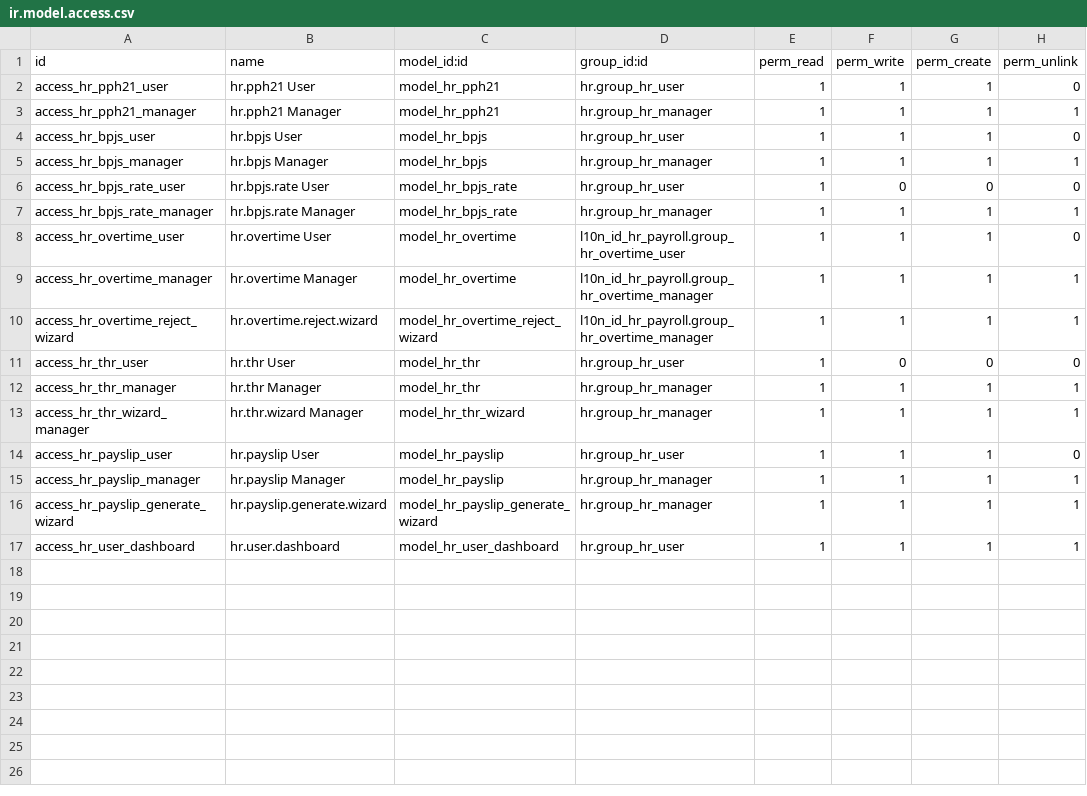
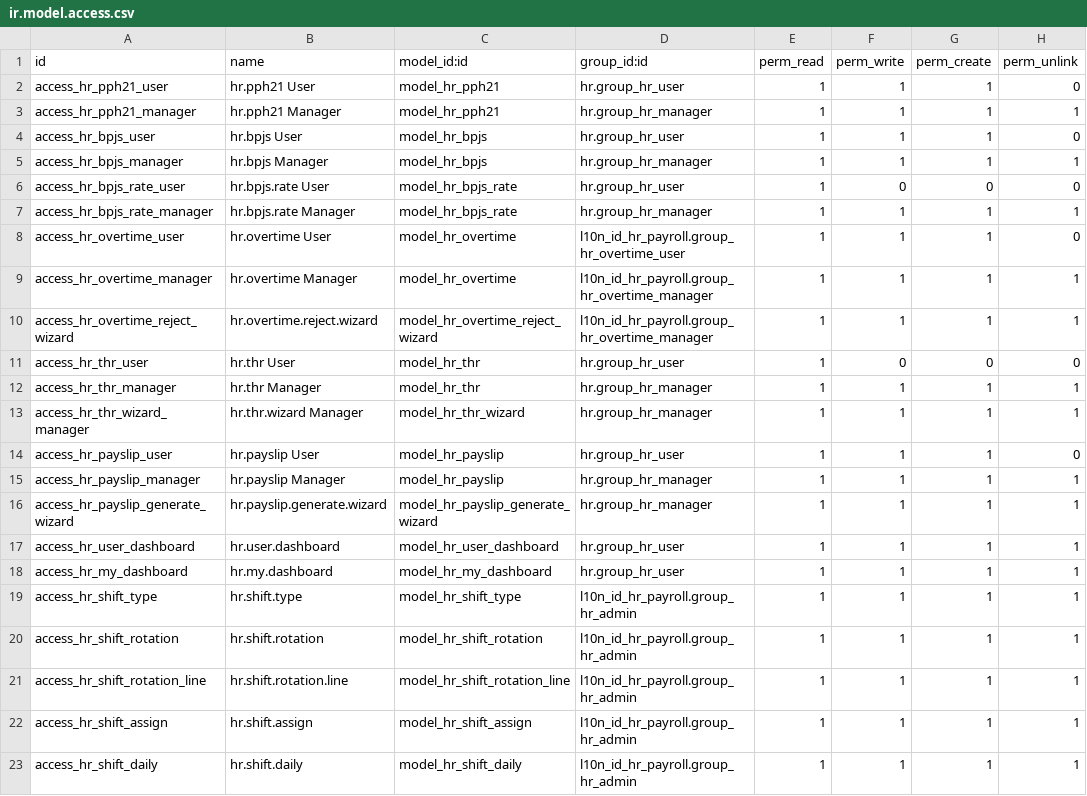
Before and after one commit to jokerjkt/HRIS_ODOO18_FREE, a CSV file: l10n_id_hr_payroll/security/ir.model.access.csv, drawn as a sheet; the diff names each change by its address in the sheet, - before the commit and + after, or states it on an @@ line.

Commit message:
feat: add Shift Scheduling System (3-shift weekly, 4-shift daily rotation)
- Add hr.shift.type model (Pagi/Siang/Malam/Libur) with color picker
- Add hr.shift.rotation + hr.shift.rotation.line for rotation patterns
- Add hr.shift.assign to assign rotation to employees per period
- Add hr.shift.daily for generated daily schedule with calendar view
- Add Bulk Assign wizard to assign shifts to multiple employees
- Add hr.my.dashboard personal dashboard with employee stats
- Add 4-level role/group system (Pegawai/Admin/Supervisor/Full Admin)
- Add holiday integration from resource.calendar.leaves
- Remove Enterprise-only data (hr.salary.rule, hr.salary.structure)
- Update MODULE_DESIGN.md and SUMMARY.md with shift scheduling docs
- Fix: Calendar view instead of Gantt (Community edition compatible)

```diff
--- a/l10n_id_hr_payroll/security/ir.model.access.csv
+++ b/l10n_id_hr_payroll/security/ir.model.access.csv
+row 18: access_hr_my_dashboard | hr.my.dashboard | model_hr_my_dashboard | hr.group_hr_user | 1 | 1 | 1 | 1
+row 19: access_hr_shift_type | hr.shift.type | model_hr_shift_type | l10n_id_hr_payroll.group_hr_admin | 1 | 1 | 1 | 1
+row 20: access_hr_shift_rotation | hr.shift.rotation | model_hr_shift_rotation | l10n_id_hr_payroll.group_hr_admin | 1 | 1 | 1 | 1
+row 21: access_hr_shift_rotation_line | hr.shift.rotation.line | model_hr_shift_rotation_line | l10n_id_hr_payroll.group_hr_admin | 1 | 1 | 1 | 1
+row 22: access_hr_shift_assign | hr.shift.assign | model_hr_shift_assign | l10n_id_hr_payroll.group_hr_admin | 1 | 1 | 1 | 1
+row 23: access_hr_shift_daily | hr.shift.daily | model_hr_shift_daily | l10n_id_hr_payroll.group_hr_admin | 1 | 1 | 1 | 1
```
Also changed, not shown: 26 other files.
